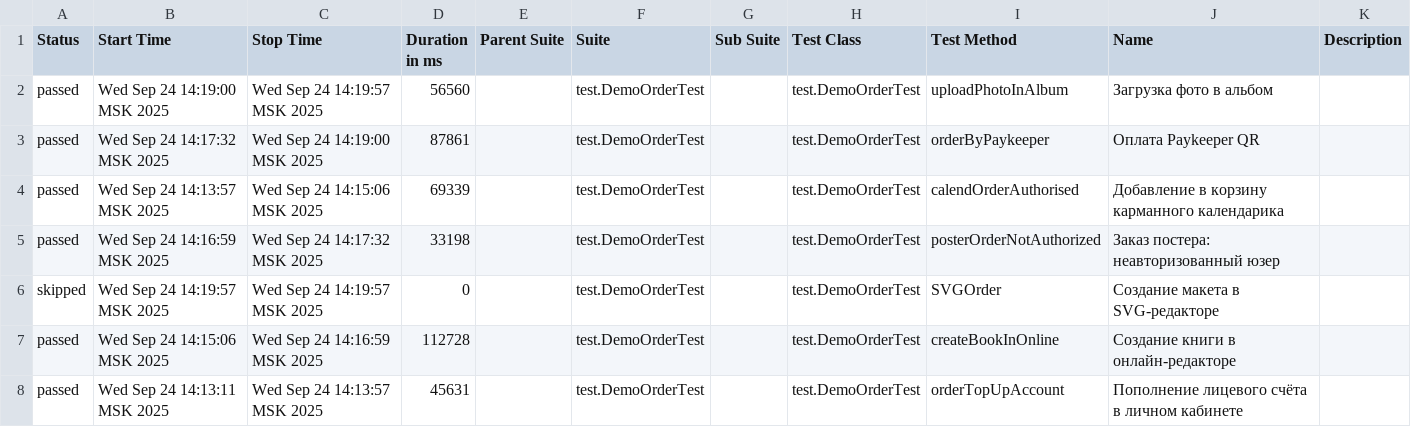
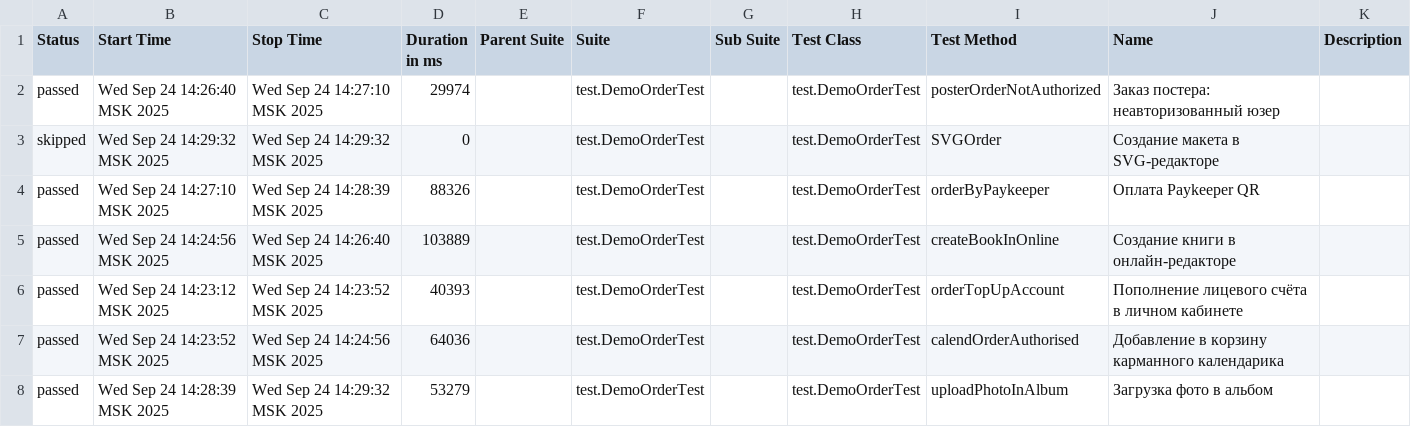
Before and after one commit to polinam-netprint/allure-reports-for-web, a CSV file: web-master/data/suites.csv, drawn as a sheet.

Commit message:
Update report for master

```diff
--- a/web-master/data/suites.csv
+++ b/web-master/data/suites.csv
@@ -1,8 +1,8 @@
 "Status","Start Time","Stop Time","Duration in ms","Parent Suite","Suite","Sub Suite","Test Class","Test Method","Name","Description"
-"passed","Wed Sep 24 14:19:00 MSK 2025","Wed Sep 24 14:19:57 MSK 2025","56560","","test.DemoOrderTest","","test.DemoOrderTest","uploadPhotoInAlbum","Загрузка фото в альбом",""
-"passed","Wed Sep 24 14:17:32 MSK 2025","Wed Sep 24 14:19:00 MSK 2025","87861","","test.DemoOrderTest","","test.DemoOrderTest","orderByPaykeeper","Оплата Paykeeper QR",""
-"passed","Wed Sep 24 14:13:57 MSK 2025","Wed Sep 24 14:15:06 MSK 2025","69339","","test.DemoOrderTest","","test.DemoOrderTest","calendOrderAuthorised","Добавление в корзину карманного календарика",""
-"passed","Wed Sep 24 14:16:59 MSK 2025","Wed Sep 24 14:17:32 MSK 2025","33198","","test.DemoOrderTest","","test.DemoOrderTest","posterOrderNotAuthorized","Заказ постера: неавторизованный юзер",""
-"skipped","Wed Sep 24 14:19:57 MSK 2025","Wed Sep 24 14:19:57 MSK 2025","0","","test.DemoOrderTest","","test.DemoOrderTest","SVGOrder","Создание макета в SVG-редакторе",""
-"passed","Wed Sep 24 14:15:06 MSK 2025","Wed Sep 24 14:16:59 MSK 2025","112728","","test.DemoOrderTest","","test.DemoOrderTest","createBookInOnline","Создание книги в онлайн-редакторе",""
-"passed","Wed Sep 24 14:13:11 MSK 2025","Wed Sep 24 14:13:57 MSK 2025","45631","","test.DemoOrderTest","","test.DemoOrderTest","orderTopUpAccount","Пополнение лицевого счёта в личном кабинете",""
+"passed","Wed Sep 24 14:26:40 MSK 2025","Wed Sep 24 14:27:10 MSK 2025","29974","","test.DemoOrderTest","","test.DemoOrderTest","posterOrderNotAuthorized","Заказ постера: неавторизованный юзер",""
+"skipped","Wed Sep 24 14:29:32 MSK 2025","Wed Sep 24 14:29:32 MSK 2025","0","","test.DemoOrderTest","","test.DemoOrderTest","SVGOrder","Создание макета в SVG-редакторе",""
+"passed","Wed Sep 24 14:27:10 MSK 2025","Wed Sep 24 14:28:39 MSK 2025","88326","","test.DemoOrderTest","","test.DemoOrderTest","orderByPaykeeper","Оплата Paykeeper QR",""
+"passed","Wed Sep 24 14:24:56 MSK 2025","Wed Sep 24 14:26:40 MSK 2025","103889","","test.DemoOrderTest","","test.DemoOrderTest","createBookInOnline","Создание книги в онлайн-редакторе",""
+"passed","Wed Sep 24 14:23:12 MSK 2025","Wed Sep 24 14:23:52 MSK 2025","40393","","test.DemoOrderTest","","test.DemoOrderTest","orderTopUpAccount","Пополнение лицевого счёта в личном кабинете",""
+"passed","Wed Sep 24 14:23:52 MSK 2025","Wed Sep 24 14:24:56 MSK 2025","64036","","test.DemoOrderTest","","test.DemoOrderTest","calendOrderAuthorised","Добавление в корзину карманного календарика",""
+"passed","Wed Sep 24 14:28:39 MSK 2025","Wed Sep 24 14:29:32 MSK 2025","53279","","test.DemoOrderTest","","test.DemoOrderTest","uploadPhotoInAlbum","Загрузка фото в альбом",""
```
Also changed, not shown: 20 other files.
